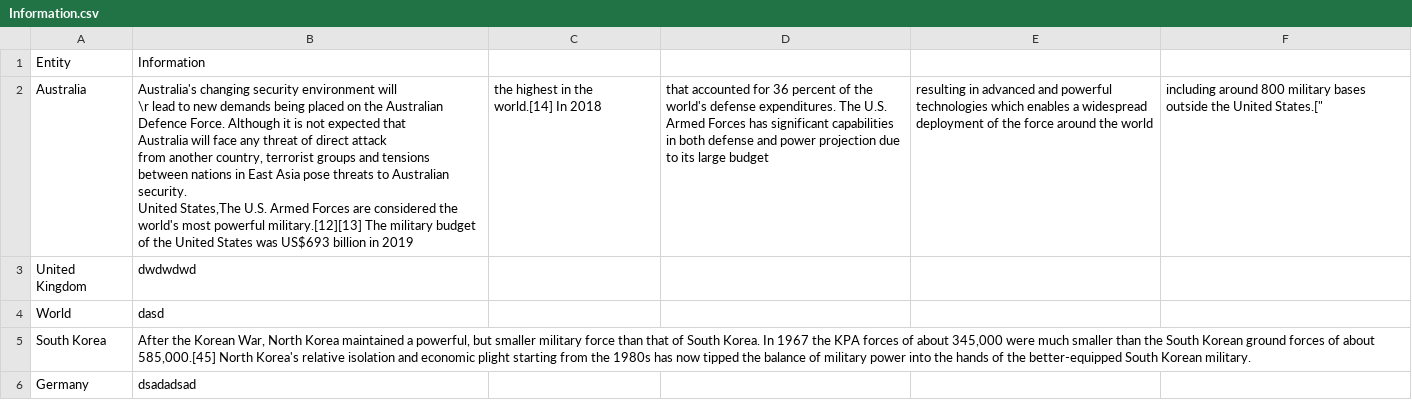
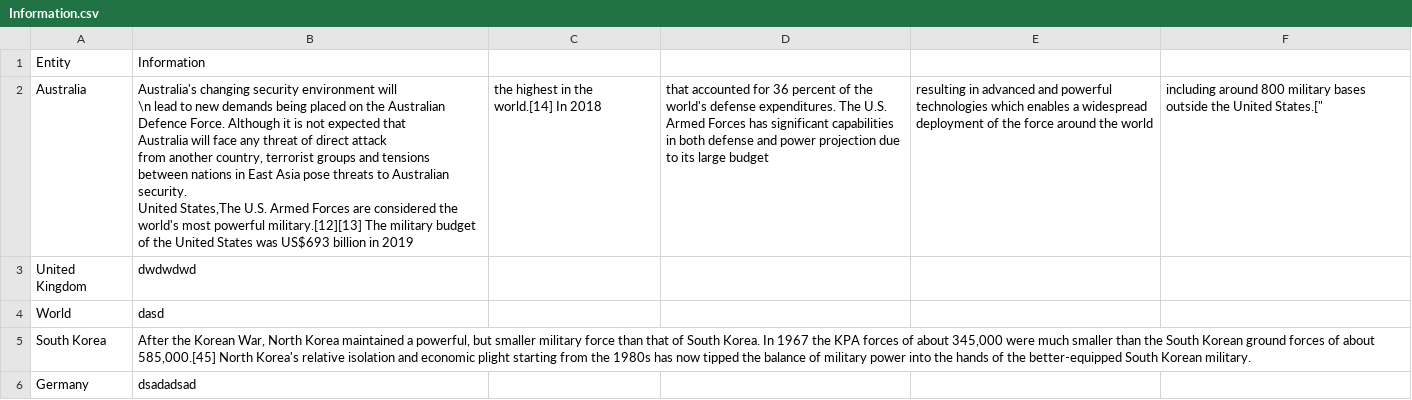
Before and after one commit to jackren0000/FIT3179, a CSV file: Information.csv, drawn as a sheet.

Commit message:
Update Information.csv

```diff
--- a/Information.csv
+++ b/Information.csv
@@ -1,10 +1,10 @@
 Entity,Information
-Australia,"Australia's changing security environment will
-          \r lead to new demands being placed on the Australian
-          Defence Force. Although it is not expected that
-          Australia will face any threat of direct attack
-          from another country, terrorist groups and tensions
-          between nations in East Asia pose threats to Australian
-          security.
-United States,"The U.S. Armed Forces are considered the world's most powerful military.[12][13] The military budget of the United States was US$693 billion in 2019, the highest in the world.[14] In 2018, that accounted for 36 percent of the world's defense expenditures. The U.S. Armed Forces has significant capabilities in both defense and power projection due to its large budget, resulting in advanced and powerful technologies which enables a widespread deployment of the force around the world, including around 800 military bases outside the United States.["
+Australia,"Australia's changing security environment will
+          \n lead to new demands being placed on the Australian
+          Defence Force. Although it is not expected that
+          Australia will face any threat of direct attack
+          from another country, terrorist groups and tensions
+          between nations in East Asia pose threats to Australian
+          security.
+United States,"The U.S. Armed Forces are considered the world's most powerful military.[12][13] The military budget of the United States was US$693 billion in 2019, the highest in the world.[14] In 2018, that accounted for 36 percent of the world's defense expenditures. The U.S. Armed Forces has significant capabilities in both defense and power projection due to its large budget, resulting in advanced and powerful technologies which enables a widespread deployment of the force around the world, including around 800 military bases outside the United States.["
 United Kingdom,dwdwdwd
```
